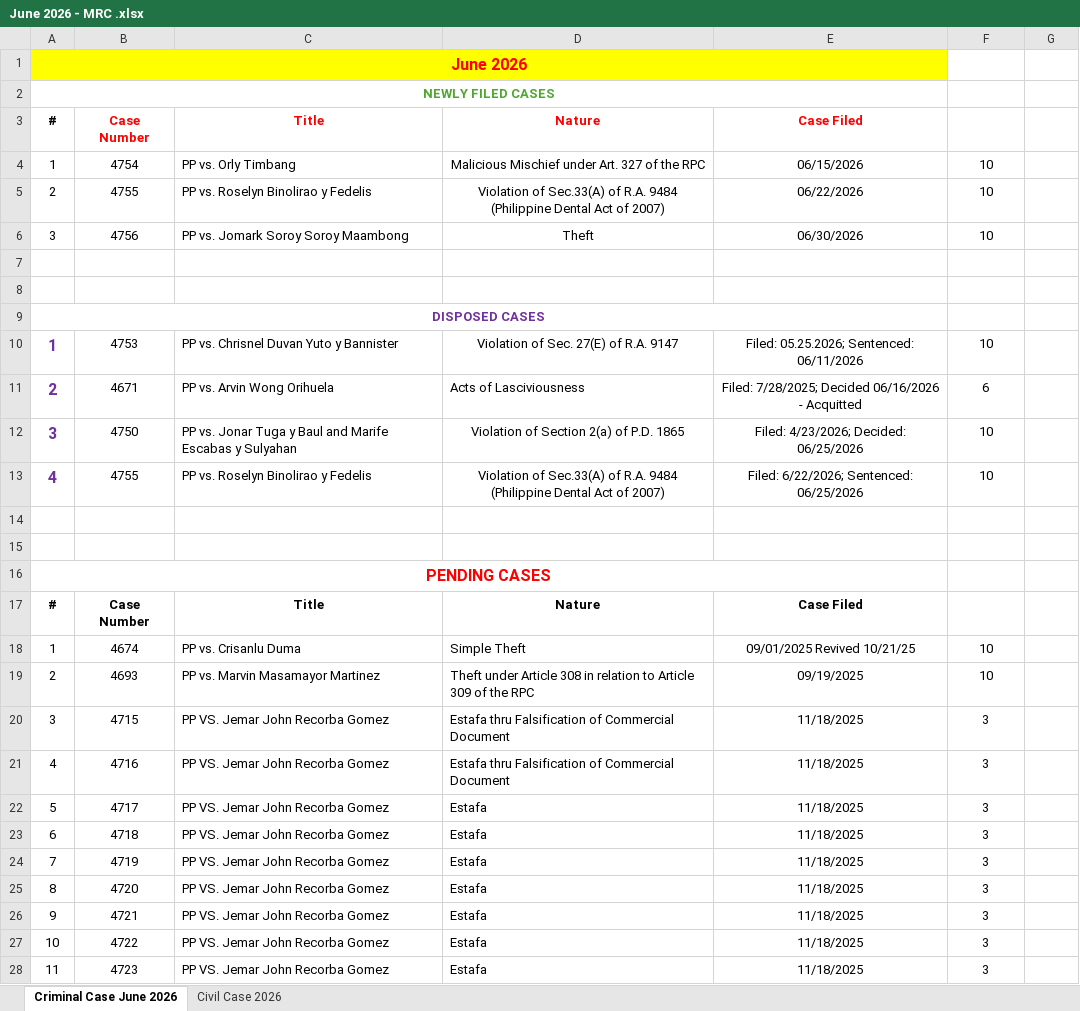
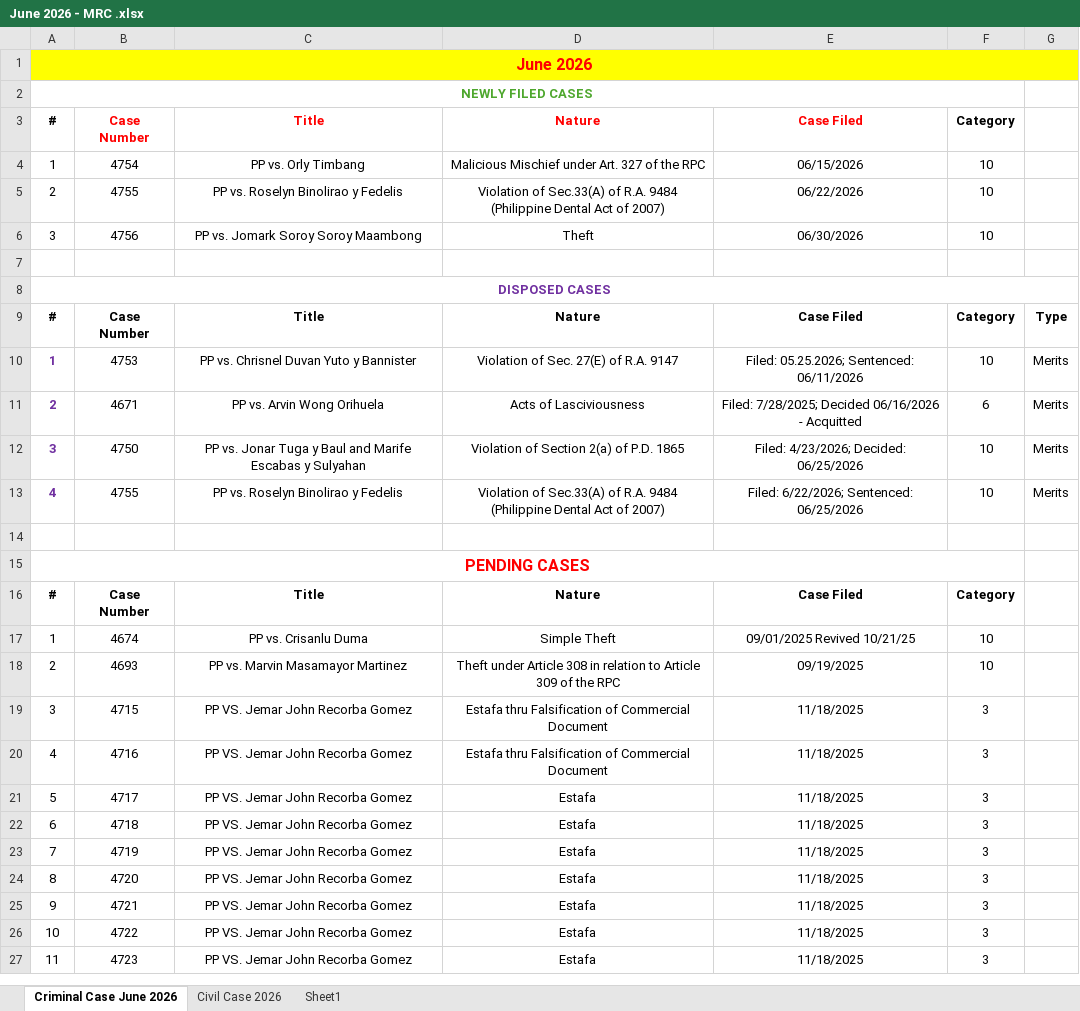
Before and after one commit to royalguard14/mtc, an Excel workbook: app/static/storage/June 2026 - MRC .xlsx, sheet Criminal Case June 2026, drawn as a sheet; only a part is shown; values as stored, in another font and other column widths than the file's, no borders; removed rows and columns are numbered as before the commit, all else as after; the diff covers the shown part only; the diff names each change by its address in the sheet, - before the commit and + after, or states it on an @@ line.

```diff
--- a/app/static/storage/June 2026 - MRC .xlsx (sheet Criminal Case June 2026)
+++ b/app/static/storage/June 2026 - MRC .xlsx (sheet Criminal Case June 2026)
+sheet tab: Sheet1
-A1:E1 merged
+A1:G1 merged
-F1:G1 fill: none
+F1:G1 fill: #FFFF00
-A2:E2 merged
+A2:F2 merged
-F3: (empty)
+F3: Category
-C4:C6 alignment: left
+C4:C6 alignment: center
-row 8: (empty)
-A9:E9 merged
+A8:G8 merged
+row 9: # | Case Number | Title | Nature | Case Filed | Category | Type
@@ A10:A13 text size: smaller @@
-C10 alignment: left
+C10 alignment: center
-G10:G13: (empty)
+G10:G13: Merits
-C11:D11 alignment: left
+C11:D11 alignment: center
-C12:C13 alignment: left
+C12:C13 alignment: center
-row 14: (empty)
-A16:E16 merged
+A15:F15 merged
-F16: (empty)
+F16: Category
-C17:D27 alignment: left
+C17:D27 alignment: center
```
Also changed, not shown: 1 added row and cell formats elsewhere in this sheet, sheet Civil Case 2026, charts or pictures, app/static/storage/June 2026 MTC BUENAVISTA, AGUSAN DEL NORTE.xlsx, 1 other file.
